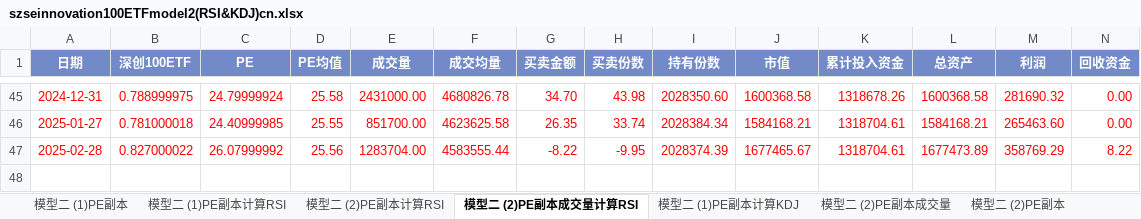
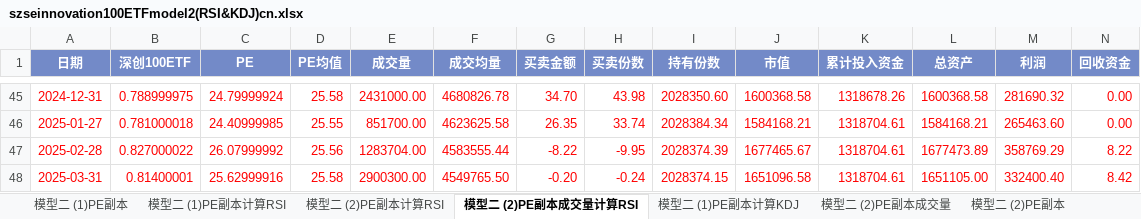
Before and after one commit to laienwei/valuationquan, an Excel workbook: lai/valuationquan/szseinnovation100ETF/szseinnovation100ETFmodel2(RSI&KDJ)cn.xlsx, sheet 模型二 (2)PE副本成交量计算RSI, drawn as a sheet; only a part is shown, gaps mark what is left out; values as stored, in another font and other column widths than the file's, no borders; charts and pictures and conditional formats not drawn; rows hold the shown columns only; the diff names each change by its address in the sheet, - before the commit and + after, or states it on an @@ line.

```diff
--- a/lai/valuationquan/szseinnovation100ETF/szseinnovation100ETFmodel2(RSI&KDJ)cn.xlsx (sheet 模型二 (2)PE副本成交量计算RSI)
+++ b/lai/valuationquan/szseinnovation100ETF/szseinnovation100ETFmodel2(RSI&KDJ)cn.xlsx (sheet 模型二 (2)PE副本成交量计算RSI)
+row 48: 2025-03-31 | 0.81400001 | 25.62999916 | 25.58 | 2900300.00 | 4549765.50 | -0.20 | -0.24 | 2028374.15 | 1651096.58 | 1318704.61 | 1651105.00 | 332400.40 | 8.42
```
Also changed, not shown: sheet 模型二 (1)PE副本计算KDJ, sheet 模型二 (1)PE副本计算RSI, sheet 模型二 (2)PE副本计算RSI, sheet 模型二 (2)PE副本成交量, sheet 模型二 (2)PE副本, sheet 模型二 (1)PE副本, charts or pictures, lai/valuationquan/szseinnovation100ETF/szseinnovation100ETFmodel2(CCI)cn.xlsx, lai/valuationquan/szseinnovation100ETF/szseinnovation100ETFmodel2(RSI&KDJ).xlsx, 30 other files.
